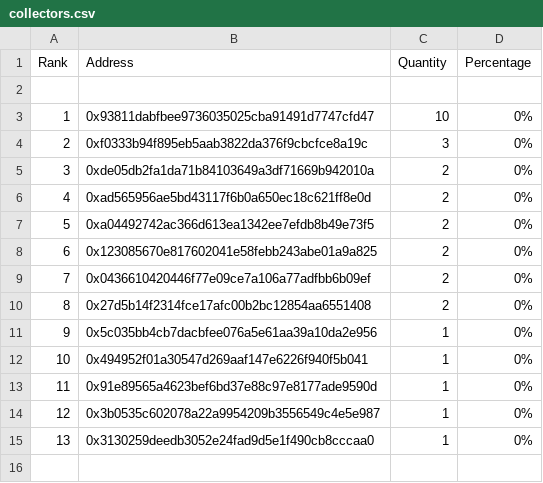
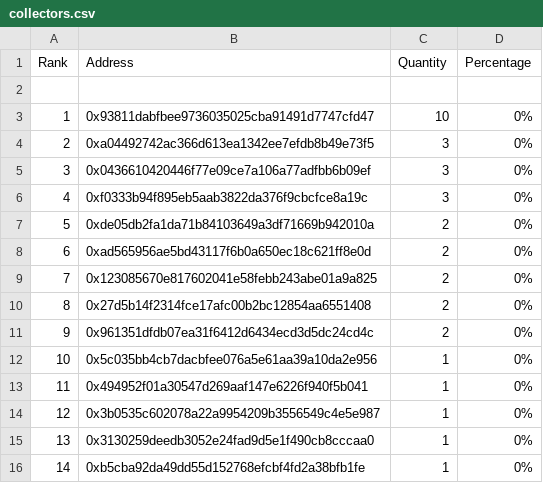
Before and after one commit to JohnOrionYoung/JOYhotPotato, a CSV file: src/python/collectors.csv, drawn as a sheet; removed rows and columns are numbered as before the commit, all else as after; the diff names each change by its address in the sheet, - before the commit and + after, or states it on an @@ line.

```diff
--- a/src/python/collectors.csv
+++ b/src/python/collectors.csv
+row 4: 2 | 0xa04492742ac366d613ea1342ee7efdb8b49e73f5 | 3 | 0%
+row 5: 3 | 0x0436610420446f77e09ce7a106a77adfbb6b09ef | 3 | 0%
@@ column A (Rank) renumbered between rows 6 and 13 @@
-row 7: 5 | 0xa04492742ac366d613ea1342ee7efdb8b49e73f5 | 2 | 0%
-row 9: 7 | 0x0436610420446f77e09ce7a106a77adfbb6b09ef | 2 | 0%
+row 11: 9 | 0x961351dfdb07ea31f6412d6434ecd3d5dc24cd4c | 2 | 0%
-row 13: 11 | 0x91e89565a4623bef6bd37e88c97e8177ade9590d | 1 | 0%
+row 16: 14 | 0xb5cba92da49dd55d152768efcbf4fd2a38bfb1fe | 1 | 0%
```
Also changed, not shown: 3 other files.
